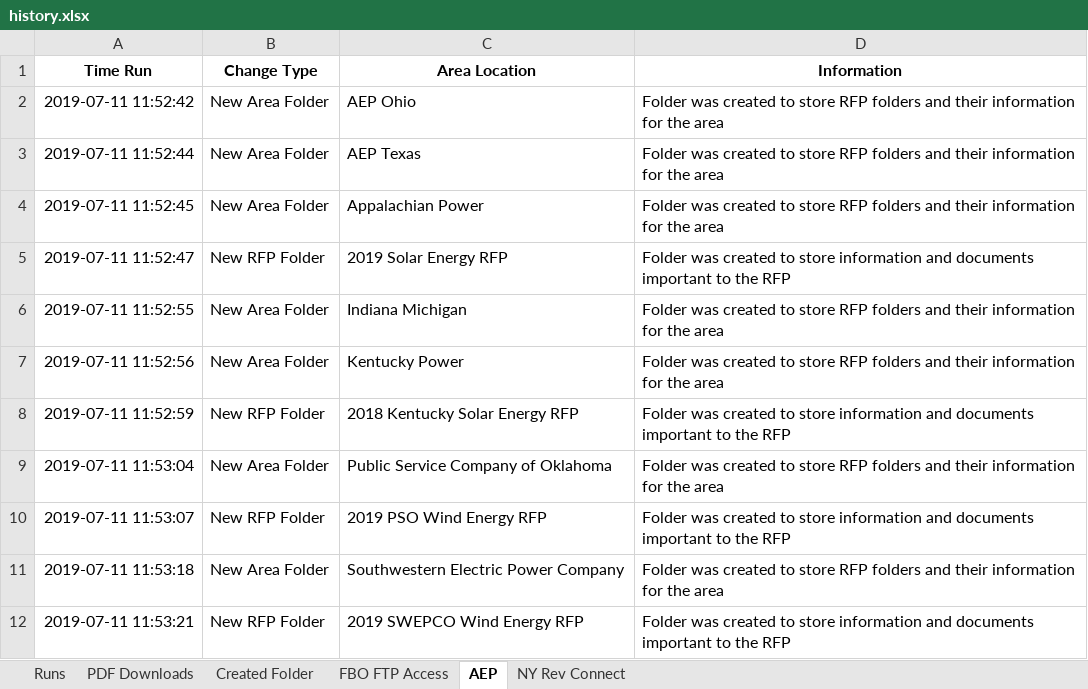
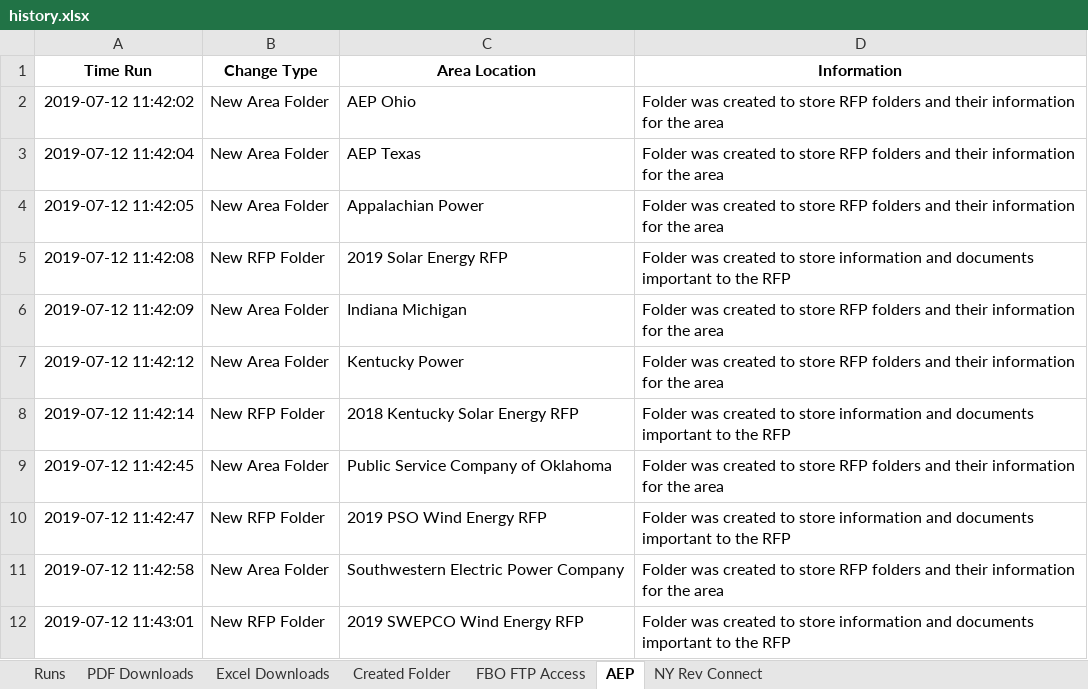
Before and after one commit to Coledurant/DOE-RFP-FTP, an Excel workbook: data/history.xlsx, sheet AEP, drawn as a sheet; values as stored, in another font and other column widths than the file's, no borders; the diff names each change by its address in the sheet, - before the commit and + after, or states it on an @@ line.

```diff
--- a/data/history.xlsx (sheet AEP)
+++ b/data/history.xlsx (sheet AEP)
+sheet tab: Excel Downloads
-A2 (Time Run): 2019-07-11 11:52:42
+A2 (Time Run): 2019-07-12 11:42:02
-A3 (Time Run): 2019-07-11 11:52:44
+A3 (Time Run): 2019-07-12 11:42:04
-A4 (Time Run): 2019-07-11 11:52:45
+A4 (Time Run): 2019-07-12 11:42:05
-A5 (Time Run): 2019-07-11 11:52:47
+A5 (Time Run): 2019-07-12 11:42:08
-A6 (Time Run): 2019-07-11 11:52:55
+A6 (Time Run): 2019-07-12 11:42:09
-A7 (Time Run): 2019-07-11 11:52:56
+A7 (Time Run): 2019-07-12 11:42:12
-A8 (Time Run): 2019-07-11 11:52:59
+A8 (Time Run): 2019-07-12 11:42:14
-A9 (Time Run): 2019-07-11 11:53:04
+A9 (Time Run): 2019-07-12 11:42:45
-A10 (Time Run): 2019-07-11 11:53:07
+A10 (Time Run): 2019-07-12 11:42:47
-A11 (Time Run): 2019-07-11 11:53:18
+A11 (Time Run): 2019-07-12 11:42:58
-A12 (Time Run): 2019-07-11 11:53:21
+A12 (Time Run): 2019-07-12 11:43:01
```
Also changed, not shown: sheet PDF Downloads, sheet NY Rev Connect, sheet FBO FTP Access, sheet Created Folder, sheet Runs, data/NY Rev Connect/Central Hudson/Non Wires Alternative Opportunities.xlsx, extra_files/history.xlsx, 2 other files.
